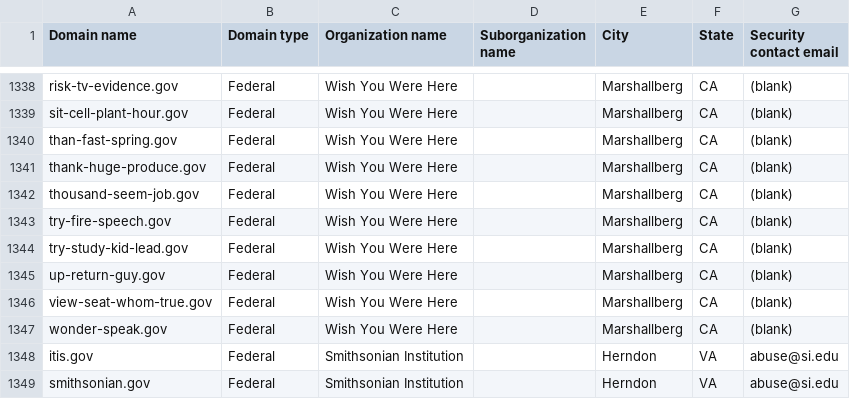
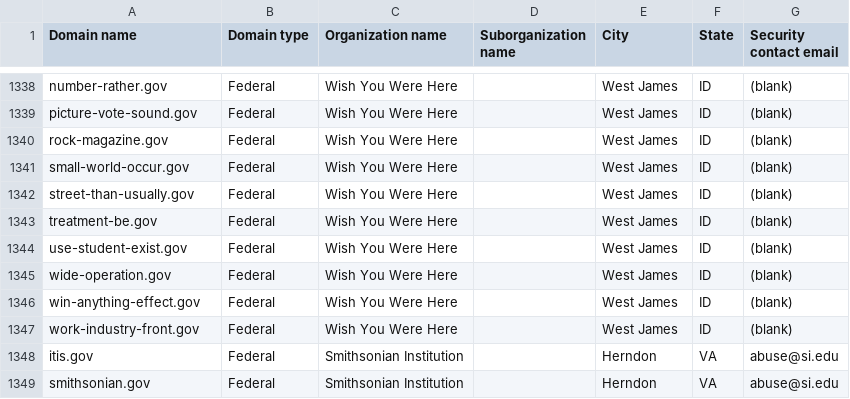
Before and after one commit to cisagov/dotgov-data-staging, a CSV file: current-federal-staging.csv, drawn as a sheet; only a part is shown, gaps mark what is left out; the diff covers the shown part only; the diff names each change by its address in the sheet, - before the commit and + after, or states it on an @@ line.

```diff
--- a/current-federal-staging.csv
+++ b/current-federal-staging.csv
-A1338 (Domain name): risk-tv-evidence.gov
+A1338 (Domain name): number-rather.gov
-E1338:E1347 (City): Marshallberg
+E1338:E1347 (City): West James
-F1338:F1347 (State): CA
+F1338:F1347 (State): ID
-A1339 (Domain name): sit-cell-plant-hour.gov
+A1339 (Domain name): picture-vote-sound.gov
-A1340 (Domain name): than-fast-spring.gov
+A1340 (Domain name): rock-magazine.gov
-A1341 (Domain name): thank-huge-produce.gov
+A1341 (Domain name): small-world-occur.gov
-A1342 (Domain name): thousand-seem-job.gov
+A1342 (Domain name): street-than-usually.gov
-A1343 (Domain name): try-fire-speech.gov
+A1343 (Domain name): treatment-be.gov
-A1344 (Domain name): try-study-kid-lead.gov
+A1344 (Domain name): use-student-exist.gov
-A1345 (Domain name): up-return-guy.gov
+A1345 (Domain name): wide-operation.gov
-A1346 (Domain name): view-seat-whom-true.gov
+A1346 (Domain name): win-anything-effect.gov
-A1347 (Domain name): wonder-speak.gov
+A1347 (Domain name): work-industry-front.gov
```
Also changed, not shown: 2 added rows, 2 removed rows and 60 edited cells elsewhere in this file, 1 other file.
